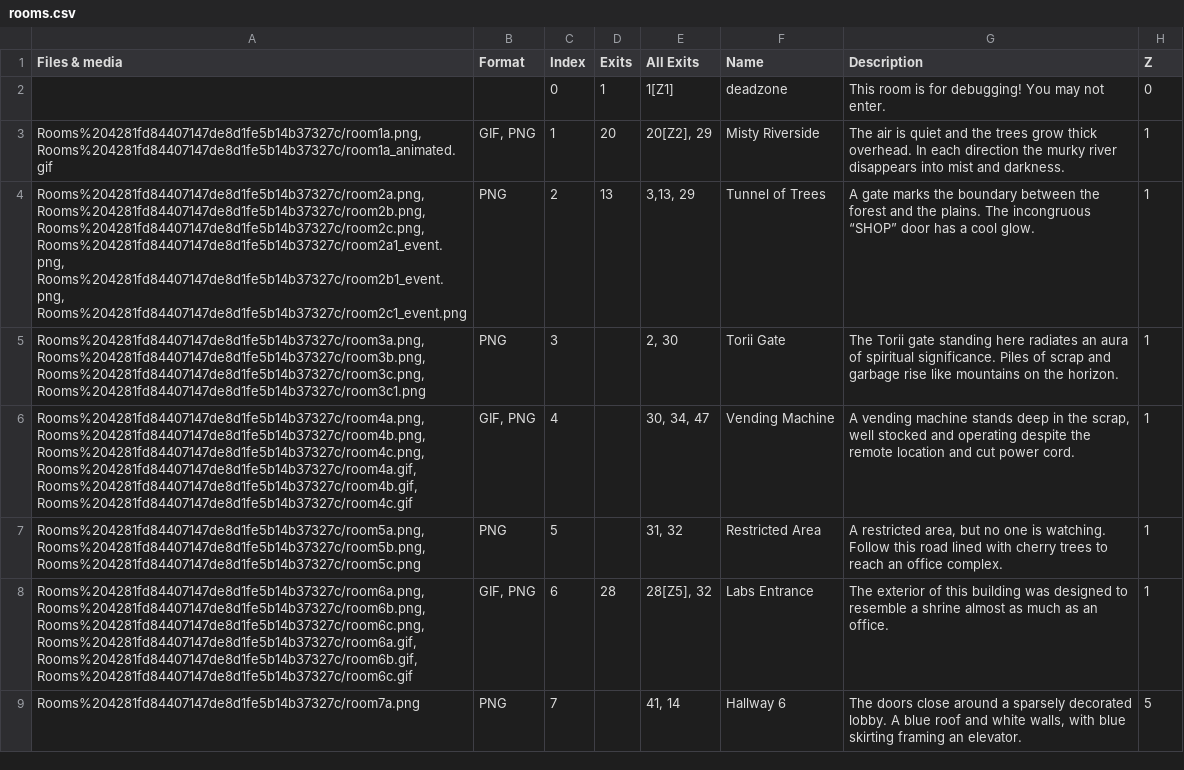
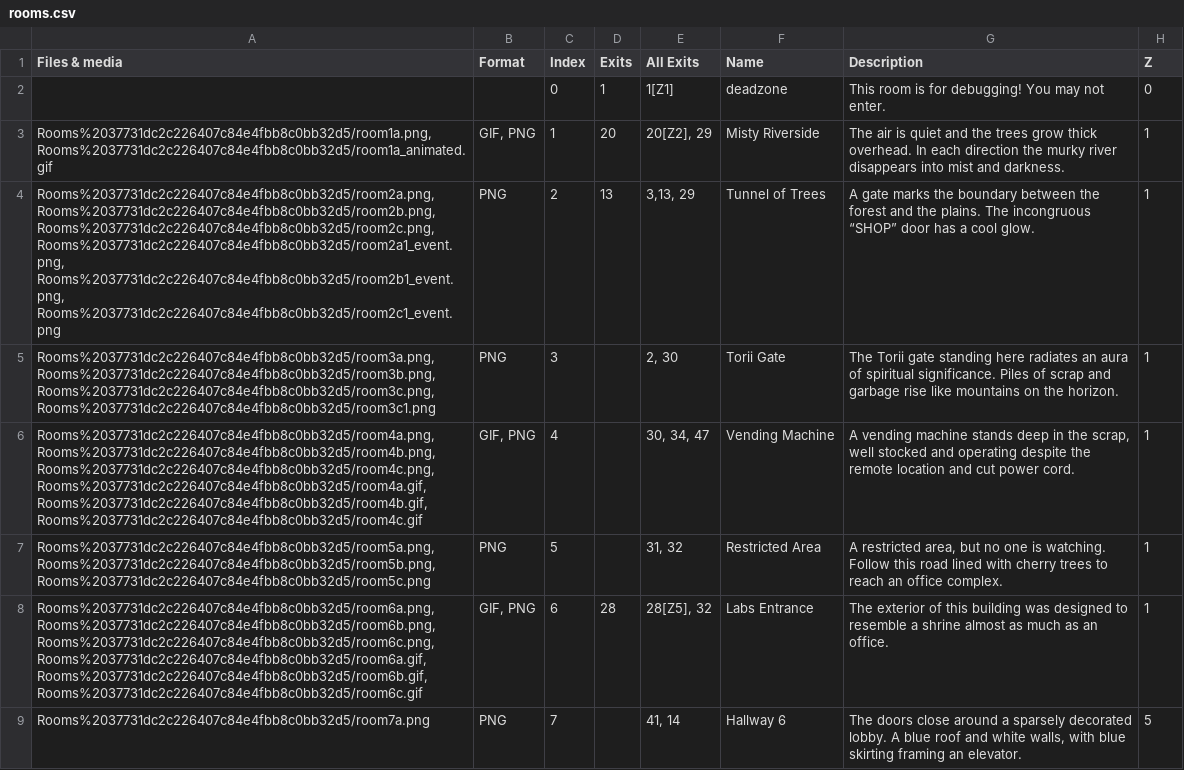
Before and after one commit to kanyaveral/kamigotchi, a CSV file: packages/contracts/src/deployment/world/data/rooms/rooms.csv, drawn as a sheet; only a part is shown; the diff covers the shown part only; the diff names each change by its address in the sheet, - before the commit and + after, or states it on an @@ line.

Commit message:
node drop updates (#1369)

```diff
--- a/packages/contracts/src/deployment/world/data/rooms/rooms.csv
+++ b/packages/contracts/src/deployment/world/data/rooms/rooms.csv
-A3 (Files & media): Rooms%204281fd84407147de8d1fe5b14b37327c/room1a.png, Rooms%204281fd84407147de8d1fe5b14b37327c/room1a_animated.gif
+A3 (Files & media): Rooms%2037731dc2c226407c84e4fbb8c0bb32d5/room1a.png, Rooms%2037731dc2c226407c84e4fbb8c0bb32d5/room1a_animated.gif
-A4 (Files & media): Rooms%204281fd84407147de8d1fe5b14b37327c/room2a.png, Rooms%204281fd84407147de8d1fe5b14b37327c/room2b.png, Rooms%204281fd84407147de8d1fe5b14b37327c/room2c.png, Rooms%204281fd84407147de8d1fe5b14b37327c/room2a1_event.png, Rooms%204281fd84407147de8d1fe5b14b37327c/room2b1_event.png, Rooms%204281fd84407147de8d1fe5b14b37327c/room2c1_event.png
+A4 (Files & media): Rooms%2037731dc2c226407c84e4fbb8c0bb32d5/room2a.png, Rooms%2037731dc2c226407c84e4fbb8c0bb32d5/room2b.png, Rooms%2037731dc2c226407c84e4fbb8c0bb32d5/room2c.png, Rooms%2037731dc2c226407c84e4fbb8c0bb32d5/room2a1_event.png, Rooms%2037731dc2c226407c84e4fbb8c0bb32d5/room2b1_event.png, Rooms%2037731dc2c226407c84e4fbb8c0bb32d5/room2c1_event.png
-A5 (Files & media): Rooms%204281fd84407147de8d1fe5b14b37327c/room3a.png, Rooms%204281fd84407147de8d1fe5b14b37327c/room3b.png, Rooms%204281fd84407147de8d1fe5b14b37327c/room3c.png, Rooms%204281fd84407147de8d1fe5b14b37327c/room3c1.png
+A5 (Files & media): Rooms%2037731dc2c226407c84e4fbb8c0bb32d5/room3a.png, Rooms%2037731dc2c226407c84e4fbb8c0bb32d5/room3b.png, Rooms%2037731dc2c226407c84e4fbb8c0bb32d5/room3c.png, Rooms%2037731dc2c226407c84e4fbb8c0bb32d5/room3c1.png
-A6 (Files & media): Rooms%204281fd84407147de8d1fe5b14b37327c/room4a.png, Rooms%204281fd84407147de8d1fe5b14b37327c/room4b.png, Rooms%204281fd84407147de8d1fe5b14b37327c/room4c.png, Rooms%204281fd84407147de8d1fe5b14b37327c/room4a.gif, Rooms%204281fd84407147de8d1fe5b14b37327c/room4b.gif, Rooms%204281fd84407147de8d1fe5b14b37327c/room4c.gif
+A6 (Files & media): Rooms%2037731dc2c226407c84e4fbb8c0bb32d5/room4a.png, Rooms%2037731dc2c226407c84e4fbb8c0bb32d5/room4b.png, Rooms%2037731dc2c226407c84e4fbb8c0bb32d5/room4c.png, Rooms%2037731dc2c226407c84e4fbb8c0bb32d5/room4a.gif, Rooms%2037731dc2c226407c84e4fbb8c0bb32d5/room4b.gif, Rooms%2037731dc2c226407c84e4fbb8c0bb32d5/room4c.gif
-A7 (Files & media): Rooms%204281fd84407147de8d1fe5b14b37327c/room5a.png, Rooms%204281fd84407147de8d1fe5b14b37327c/room5b.png, Rooms%204281fd84407147de8d1fe5b14b37327c/room5c.png
+A7 (Files & media): Rooms%2037731dc2c226407c84e4fbb8c0bb32d5/room5a.png, Rooms%2037731dc2c226407c84e4fbb8c0bb32d5/room5b.png, Rooms%2037731dc2c226407c84e4fbb8c0bb32d5/room5c.png
-A8 (Files & media): Rooms%204281fd84407147de8d1fe5b14b37327c/room6a.png, Rooms%204281fd84407147de8d1fe5b14b37327c/room6b.png, Rooms%204281fd84407147de8d1fe5b14b37327c/room6c.png, Rooms%204281fd84407147de8d1fe5b14b37327c/room6a.gif, Rooms%204281fd84407147de8d1fe5b14b37327c/room6b.gif, Rooms%204281fd84407147de8d1fe5b14b37327c/room6c.gif
+A8 (Files & media): Rooms%2037731dc2c226407c84e4fbb8c0bb32d5/room6a.png, Rooms%2037731dc2c226407c84e4fbb8c0bb32d5/room6b.png, Rooms%2037731dc2c226407c84e4fbb8c0bb32d5/room6c.png, Rooms%2037731dc2c226407c84e4fbb8c0bb32d5/room6a.gif, Rooms%2037731dc2c226407c84e4fbb8c0bb32d5/room6b.gif, Rooms%2037731dc2c226407c84e4fbb8c0bb32d5/room6c.gif
-A9 (Files & media): Rooms%204281fd84407147de8d1fe5b14b37327c/room7a.png
+A9 (Files & media): Rooms%2037731dc2c226407c84e4fbb8c0bb32d5/room7a.png
```
Also changed, not shown: 58 edited cells elsewhere in this file.
